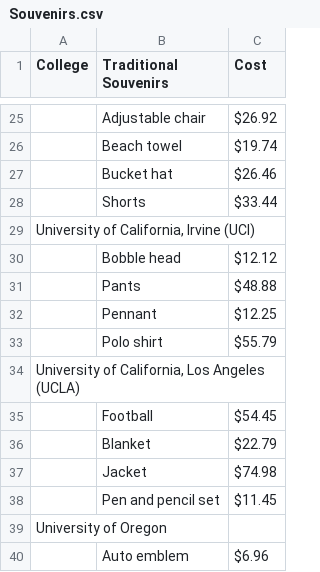
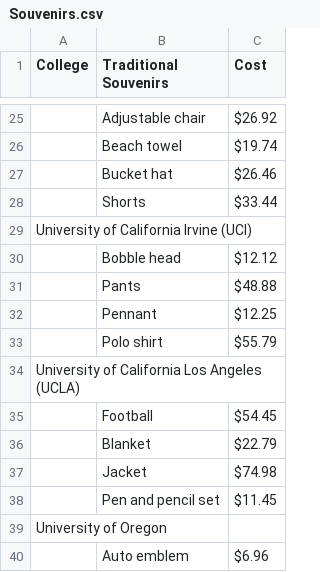
Before and after one commit to Savant-sys/College-Touring, a CSV file: db/Souvenirs.csv, drawn as a sheet; only a part is shown, gaps mark what is left out; the diff names each change by its address in the sheet, - before the commit and + after, or states it on an @@ line.

```diff
--- a/db/Souvenirs.csv
+++ b/db/Souvenirs.csv
-A29 (College): University of California, Irvine (UCI)
+A29 (College): University of California Irvine (UCI)
-A34 (College): University of California, Los Angeles (UCLA)
+A34 (College): University of California Los Angeles (UCLA)
```
Also changed, not shown: 7 other files.
